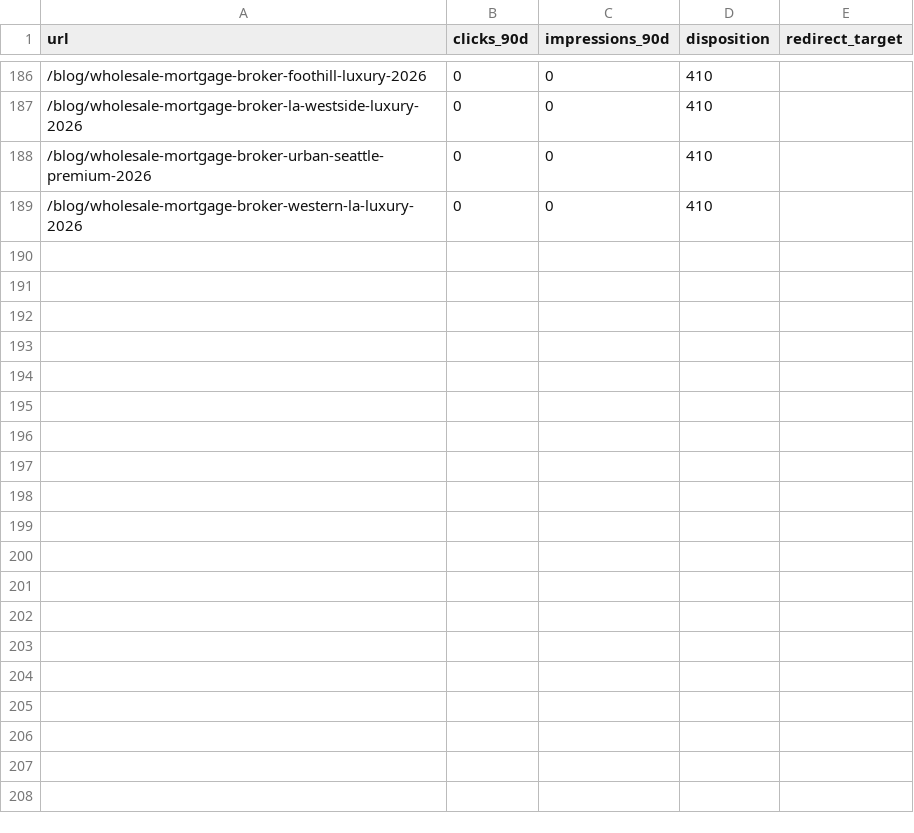
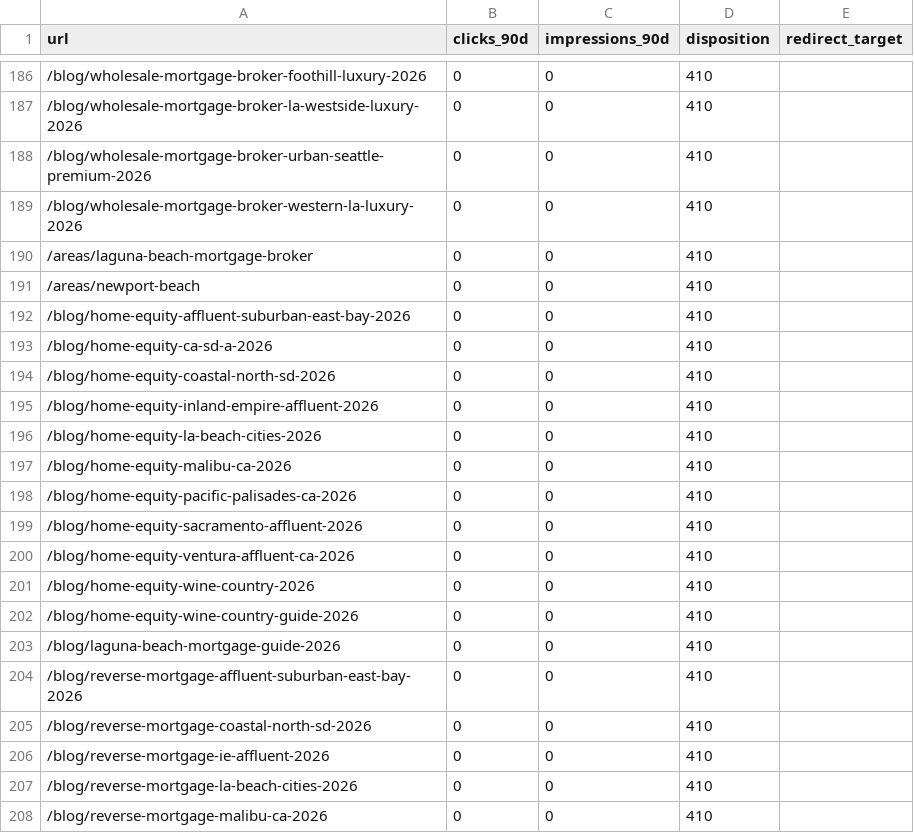
Before and after one commit to MoAbdel/brokersiteupdate, a CSV file: docs/superpowers/specs/2026-04-14-luxury-teardown/url-dispositions.csv, drawn as a sheet; only a part is shown, gaps mark what is left out; the diff covers the shown part only.

```diff
--- a/docs/superpowers/specs/2026-04-14-luxury-teardown/url-dispositions.csv
+++ b/docs/superpowers/specs/2026-04-14-luxury-teardown/url-dispositions.csv
@@ -189 +189,20 @@ url,clicks_90d,impressions_90d,disposition,redirect_target
 /blog/wholesale-mortgage-broker-western-la-luxury-2026,0,0,410,
+/areas/laguna-beach-mortgage-broker,0,0,410,
+/areas/newport-beach,0,0,410,
+/blog/home-equity-affluent-suburban-east-bay-2026,0,0,410,
+/blog/home-equity-ca-sd-a-2026,0,0,410,
+/blog/home-equity-coastal-north-sd-2026,0,0,410,
+/blog/home-equity-inland-empire-affluent-2026,0,0,410,
+/blog/home-equity-la-beach-cities-2026,0,0,410,
+/blog/home-equity-malibu-ca-2026,0,0,410,
+/blog/home-equity-pacific-palisades-ca-2026,0,0,410,
+/blog/home-equity-sacramento-affluent-2026,0,0,410,
+/blog/home-equity-ventura-affluent-ca-2026,0,0,410,
+/blog/home-equity-wine-country-2026,0,0,410,
+/blog/home-equity-wine-country-guide-2026,0,0,410,
+/blog/laguna-beach-mortgage-guide-2026,0,0,410,
+/blog/reverse-mortgage-affluent-suburban-east-bay-2026,0,0,410,
+/blog/reverse-mortgage-coastal-north-sd-2026,0,0,410,
+/blog/reverse-mortgage-ie-affluent-2026,0,0,410,
+/blog/reverse-mortgage-la-beach-cities-2026,0,0,410,
+/blog/reverse-mortgage-malibu-ca-2026,0,0,410,
```
Also changed, not shown: 24 added rows elsewhere in this file, 2 other files.
